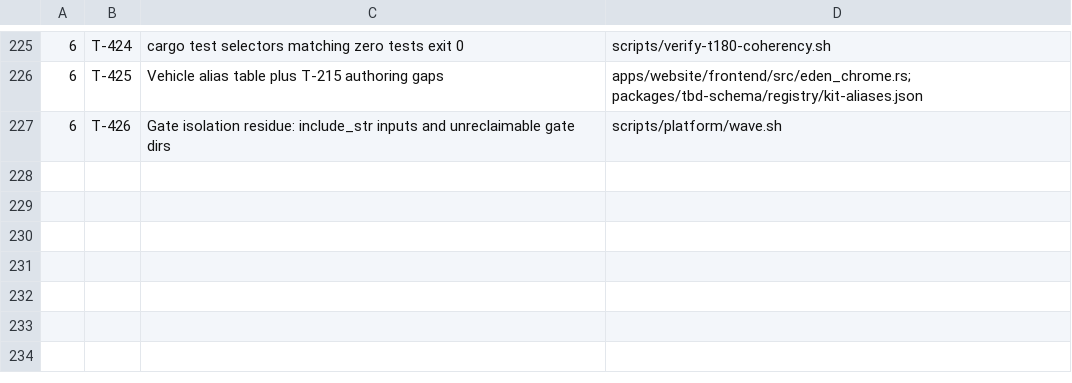
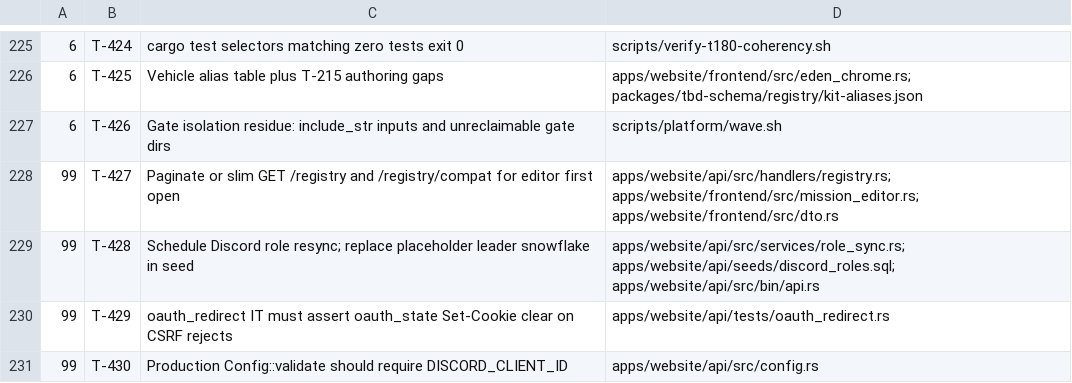
Before and after one commit to darkforce09/TBD-reforger, a TSV file: docs/platform/wave_plan.tsv, drawn as a sheet; only a part is shown, gaps mark what is left out; the diff names each change by its address in the sheet, - before the commit and + after, or states it on an @@ line.

Commit message:
wave 6 close: ship T-245/247/248; file T-427–T-430 deferred
GATE: PASS (hotfix base 1401ea2f → tip; cold tbd_wave6_cold non-vacuous
33/36/10). Verifier BLOCKER fixed (T-247 path test include_str!s app.rs).
Product paths held. Filed deferred: T-427 first-open pagination, T-428
role-sync cron+seed, T-429 oauth_redirect Set-Cookie IT, T-430 CLIENT_ID
prod guard. No outstanding BLOCKER.

Co-Authored-By: Grok <noreply@x.ai>

```diff
--- a/docs/platform/wave_plan.tsv
+++ b/docs/platform/wave_plan.tsv
+row 228: 99 | T-427 | Paginate or slim GET /registry and /registry/compat for editor first open | apps/website/api/src/handlers/registry.rs; apps/website/frontend/src/mission_editor.rs; apps/website/frontend/src/dto.rs
+row 229: 99 | T-428 | Schedule Discord role resync; replace placeholder leader snowflake in seed | apps/website/api/src/services/role_sync.rs; apps/website/api/seeds/discord_roles.sql; apps/website/api/src/bin/api.rs
+row 230: 99 | T-429 | oauth_redirect IT must assert oauth_state Set-Cookie clear on CSRF rejects | apps/website/api/tests/oauth_redirect.rs
+row 231: 99 | T-430 | Production Config::validate should require DISCORD_CLIENT_ID | apps/website/api/src/config.rs
```
Also changed, not shown: 5 other files.
